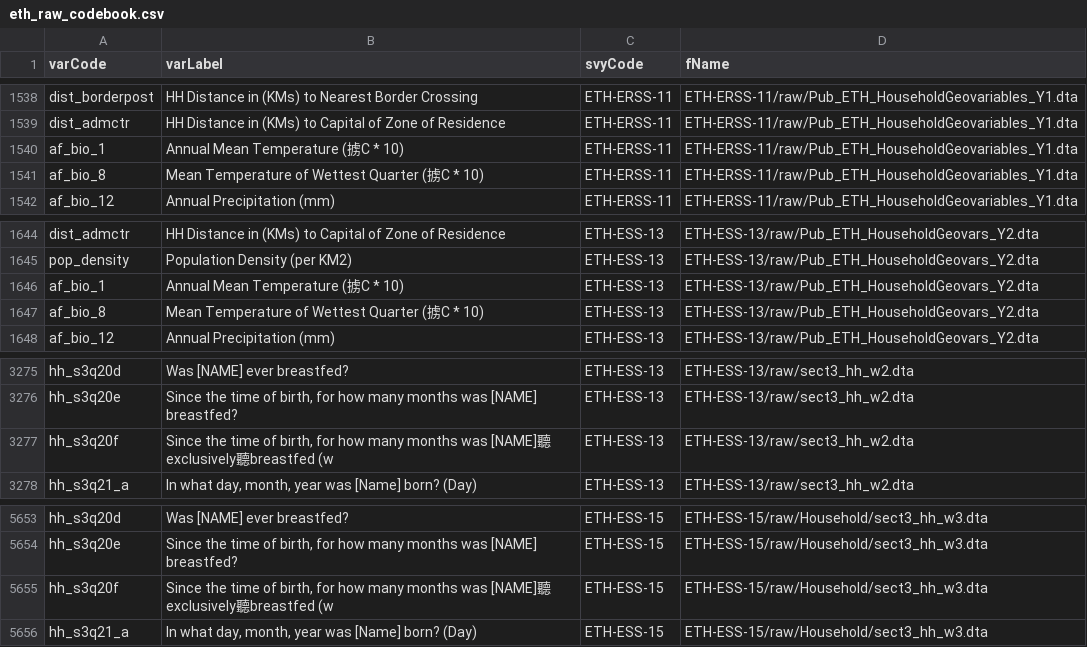
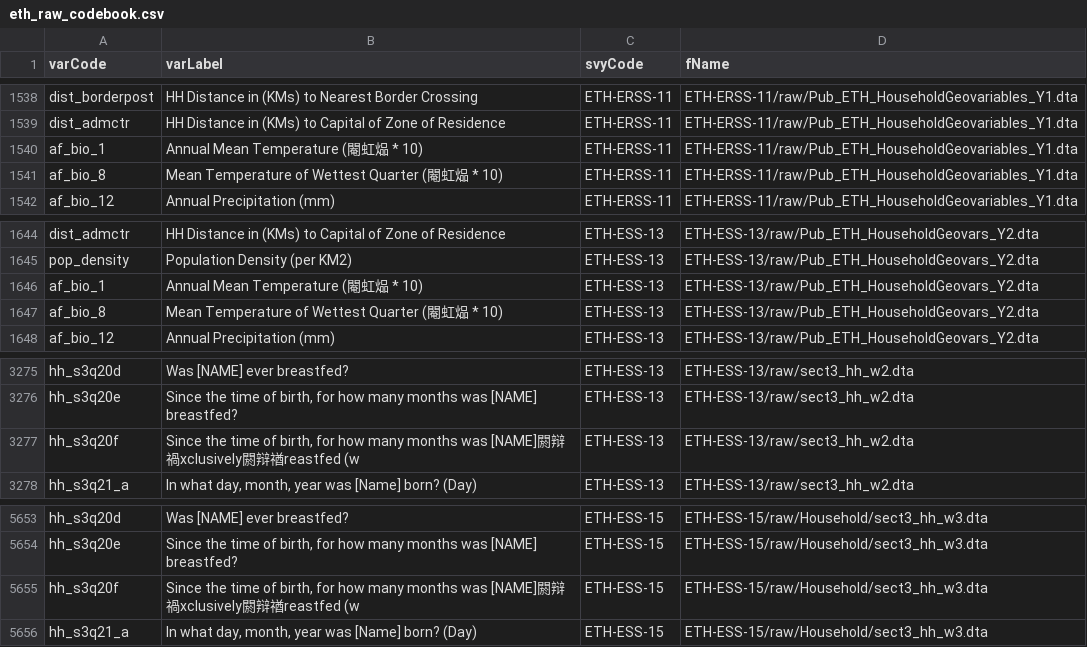
Before and after one commit to mbacou/2017-ispc, a CSV file: data/eth_raw_codebook.csv, drawn as a sheet; only a part is shown, gaps mark what is left out.

```diff
--- a/data/eth_raw_codebook.csv
+++ b/data/eth_raw_codebook.csv
@@ -1539,4 +1539,4 @@ dist_borderpost,HH Distance in (KMs) to Nearest Border Crossing,ETH-ERSS-11,ETH-
 dist_admctr,HH Distance in (KMs) to Capital of Zone of Residence,ETH-ERSS-11,ETH-ERSS-11/raw/Pub_ETH_HouseholdGeovariables_Y1.dta
-af_bio_1,Annual Mean Temperature (掳C * 10),ETH-ERSS-11,ETH-ERSS-11/raw/Pub_ETH_HouseholdGeovariables_Y1.dta
-af_bio_8,Mean Temperature of Wettest Quarter (掳C * 10),ETH-ERSS-11,ETH-ERSS-11/raw/Pub_ETH_HouseholdGeovariables_Y1.dta
+af_bio_1,Annual Mean Temperature (閹虹煰 * 10),ETH-ERSS-11,ETH-ERSS-11/raw/Pub_ETH_HouseholdGeovariables_Y1.dta
+af_bio_8,Mean Temperature of Wettest Quarter (閹虹煰 * 10),ETH-ERSS-11,ETH-ERSS-11/raw/Pub_ETH_HouseholdGeovariables_Y1.dta
 af_bio_12,Annual Precipitation (mm),ETH-ERSS-11,ETH-ERSS-11/raw/Pub_ETH_HouseholdGeovariables_Y1.dta
@@ -1645,4 +1645,4 @@ dist_admctr,HH Distance in (KMs) to Capital of Zone of Residence,ETH-ESS-13,ETH-
 pop_density,Population Density (per KM2),ETH-ESS-13,ETH-ESS-13/raw/Pub_ETH_HouseholdGeovars_Y2.dta
-af_bio_1,Annual Mean Temperature (掳C * 10),ETH-ESS-13,ETH-ESS-13/raw/Pub_ETH_HouseholdGeovars_Y2.dta
-af_bio_8,Mean Temperature of Wettest Quarter (掳C * 10),ETH-ESS-13,ETH-ESS-13/raw/Pub_ETH_HouseholdGeovars_Y2.dta
+af_bio_1,Annual Mean Temperature (閹虹煰 * 10),ETH-ESS-13,ETH-ESS-13/raw/Pub_ETH_HouseholdGeovars_Y2.dta
+af_bio_8,Mean Temperature of Wettest Quarter (閹虹煰 * 10),ETH-ESS-13,ETH-ESS-13/raw/Pub_ETH_HouseholdGeovars_Y2.dta
 af_bio_12,Annual Precipitation (mm),ETH-ESS-13,ETH-ESS-13/raw/Pub_ETH_HouseholdGeovars_Y2.dta
@@ -3276,3 +3276,3 @@ hh_s3q20d,Was [NAME] ever breastfed?,ETH-ESS-13,ETH-ESS-13/raw/sect3_hh_w2.dta
 hh_s3q20e,"Since the time of birth, for how many months was [NAME] breastfed?",ETH-ESS-13,ETH-ESS-13/raw/sect3_hh_w2.dta
-hh_s3q20f,"Since the time of birth, for how many months was [NAME]聽exclusively聽breastfed (w",ETH-ESS-13,ETH-ESS-13/raw/sect3_hh_w2.dta
+hh_s3q20f,"Since the time of birth, for how many months was [NAME]閼辩禍xclusively閼辩禉reastfed (w",ETH-ESS-13,ETH-ESS-13/raw/sect3_hh_w2.dta
 hh_s3q21_a,"In what day, month, year was [Name] born? (Day)",ETH-ESS-13,ETH-ESS-13/raw/sect3_hh_w2.dta
@@ -5654,3 +5654,3 @@ hh_s3q20d,Was [NAME] ever breastfed?,ETH-ESS-15,ETH-ESS-15/raw/Household/sect3_h
 hh_s3q20e,"Since the time of birth, for how many months was [NAME] breastfed?",ETH-ESS-15,ETH-ESS-15/raw/Household/sect3_hh_w3.dta
-hh_s3q20f,"Since the time of birth, for how many months was [NAME]聽exclusively聽breastfed (w",ETH-ESS-15,ETH-ESS-15/raw/Household/sect3_hh_w3.dta
+hh_s3q20f,"Since the time of birth, for how many months was [NAME]閼辩禍xclusively閼辩禉reastfed (w",ETH-ESS-15,ETH-ESS-15/raw/Household/sect3_hh_w3.dta
 hh_s3q21_a,"In what day, month, year was [Name] born? (Day)",ETH-ESS-15,ETH-ESS-15/raw/Household/sect3_hh_w3.dta
```
Also changed, not shown: data/codebook.csv, 40 other files.
